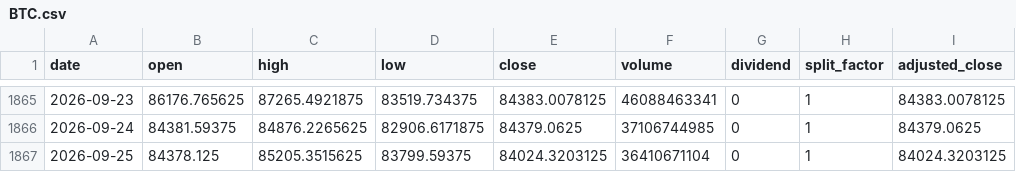
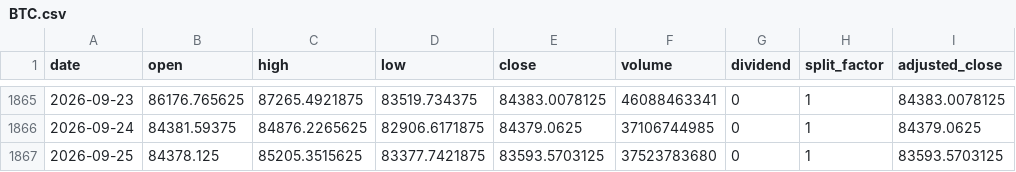
Before and after one commit to onecool-tw/OnecoolOS, a CSV file: data/market/dashboard/history/BTC.csv, drawn as a sheet; only a part is shown, gaps mark what is left out; the diff names each change by its address in the sheet, - before the commit and + after, or states it on an @@ line.

```diff
--- a/data/market/dashboard/history/BTC.csv
+++ b/data/market/dashboard/history/BTC.csv
-D1867 (low): 83799.59375
+D1867 (low): 83377.7421875
-E1867 (close): 84024.3203125
+E1867 (close): 83593.5703125
-F1867 (volume): 36410671104
+F1867 (volume): 37523783680
-I1867 (adjusted_close): 84024.3203125
+I1867 (adjusted_close): 83593.5703125
```
Also changed, not shown: 2 other files.
